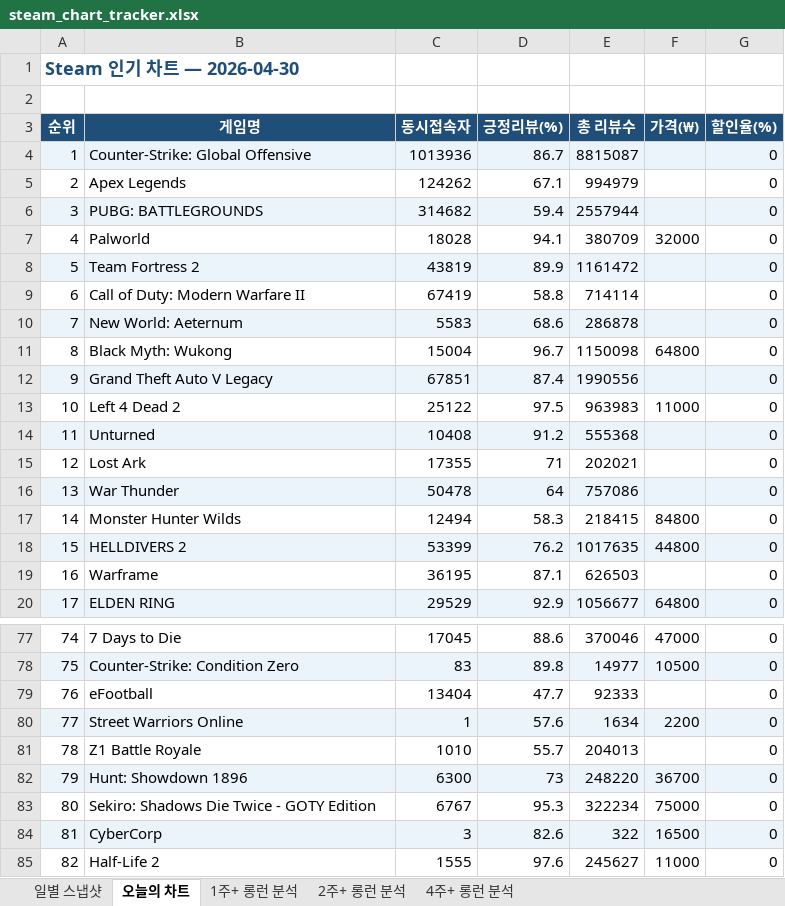
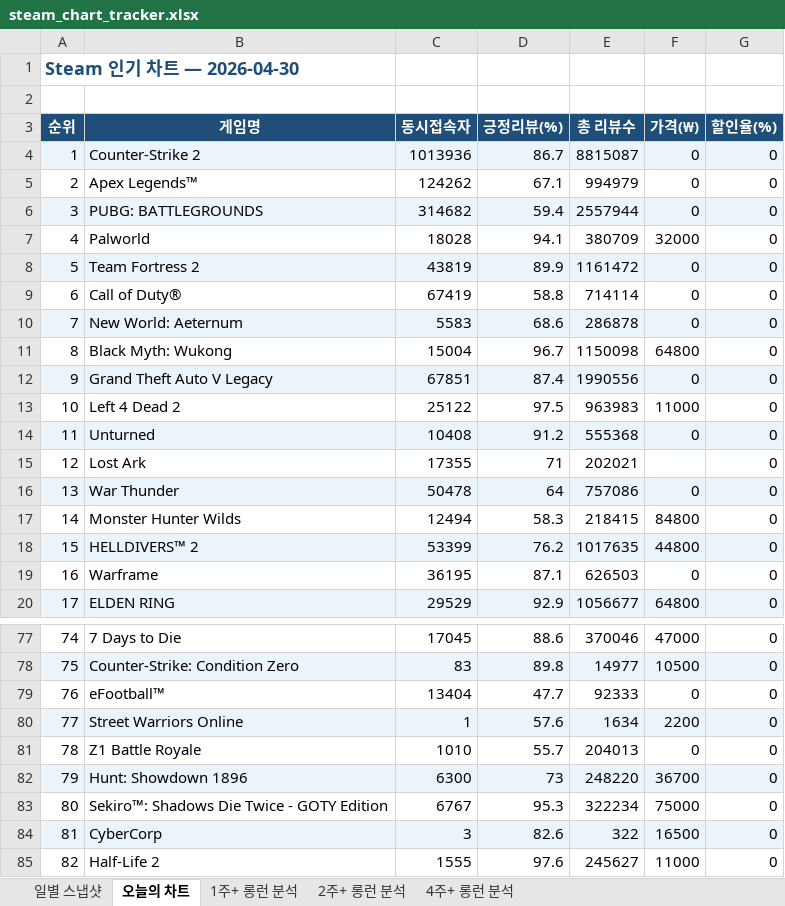
Before and after one commit to ahroyun/steam-tracker, an Excel workbook: steam_chart_tracker.xlsx, sheet 오늘의 차트, drawn as a sheet; only a part is shown, gaps mark what is left out; values as stored, in another font and other column widths than the file's, no borders; the diff covers the shown part only; the diff names each change by its address in the sheet, - before the commit and + after, or states it on an @@ line.

```diff
--- a/steam_chart_tracker.xlsx (sheet 오늘의 차트)
+++ b/steam_chart_tracker.xlsx (sheet 오늘의 차트)
-B4 (게임명): Counter-Strike: Global Offensive
+B4 (게임명): Counter-Strike 2
-F4:F6 (가격(₩)): (empty)
+F4:F6 (가격(₩)): 0
-B5 (게임명): Apex Legends
+B5 (게임명): Apex Legends™
-F8:F10 (가격(₩)): (empty)
+F8:F10 (가격(₩)): 0
-B9 (게임명): Call of Duty: Modern Warfare II
+B9 (게임명): Call of Duty®
-F12 (가격(₩)): (empty)
+F12 (가격(₩)): 0
-F14 (가격(₩)): (empty)
+F14 (가격(₩)): 0
-F16 (가격(₩)): (empty)
+F16 (가격(₩)): 0
-B18 (게임명): HELLDIVERS 2
+B18 (게임명): HELLDIVERS™ 2
-F19 (가격(₩)): (empty)
+F19 (가격(₩)): 0
-B79 (게임명): eFootball
+B79 (게임명): eFootball™
-F79 (가격(₩)): (empty)
+F79 (가격(₩)): 0
-F81 (가격(₩)): (empty)
+F81 (가격(₩)): 0
-B83 (게임명): Sekiro: Shadows Die Twice - GOTY Edition
+B83 (게임명): Sekiro™: Shadows Die Twice - GOTY Edition
```
Also changed, not shown: 35 edited cells elsewhere in this sheet, sheet 일별 스냅샷, 1 other file.
